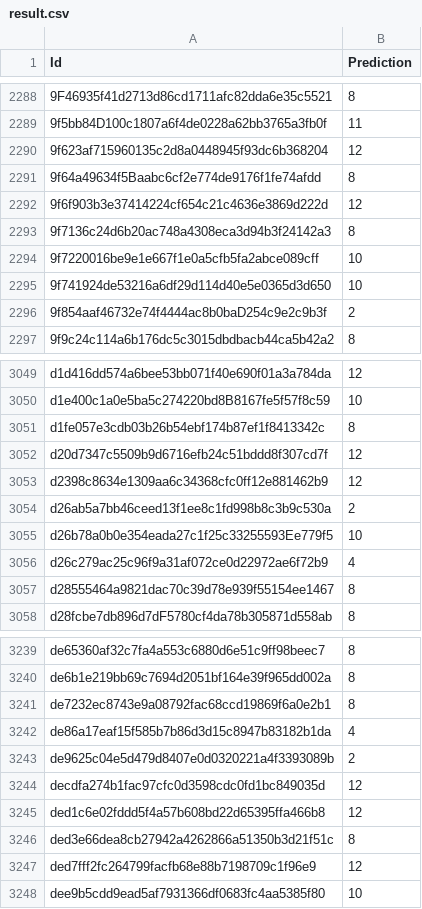
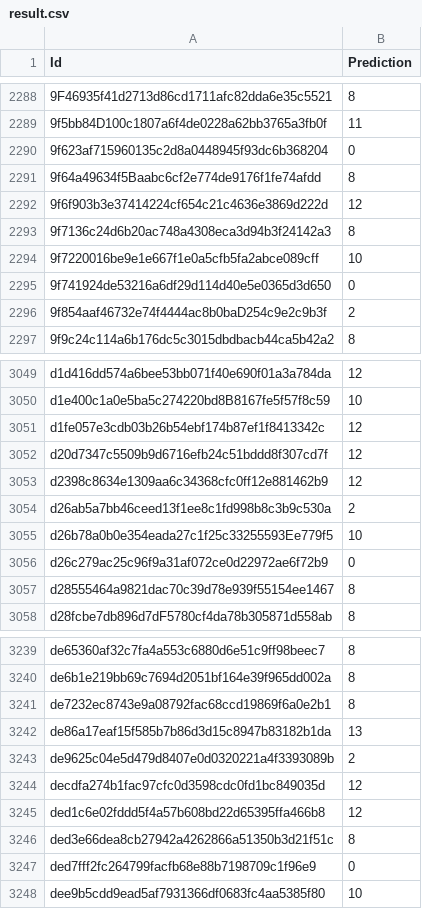
Before and after one commit to awasay/ML, a CSV file: result.csv, drawn as a sheet; only a part is shown, gaps mark what is left out; the diff covers the shown part only.

```diff
--- a/result.csv
+++ b/result.csv
@@ -2289,3 +2289,3 @@ Id,Prediction
 9f5bb84D100c1807a6f4de0228a62bb3765a3fb0f,11
-9f623af715960135c2d8a0448945f93dc6b368204,12
+9f623af715960135c2d8a0448945f93dc6b368204,0
 9f64a49634f5Baabc6cf2e774de9176f1fe74afdd,8
@@ -2294,3 +2294,3 @@ Id,Prediction
 9f7220016be9e1e667f1e0a5cfb5fa2abce089cff,10
-9f741924de53216a6df29d114d40e5e0365d3d650,10
+9f741924de53216a6df29d114d40e5e0365d3d650,0
 9f854aaf46732e74f4444ac8b0baD254c9e2c9b3f,2
@@ -3050,3 +3050,3 @@ d1d416dd574a6bee53bb071f40e690f01a3a784da,12
 d1e400c1a0e5ba5c274220bd8B8167fe5f57f8c59,10
-d1fe057e3cdb03b26b54ebf174b87ef1f8413342c,8
+d1fe057e3cdb03b26b54ebf174b87ef1f8413342c,12
 d20d7347c5509b9d6716efb24c51bddd8f307cd7f,12
@@ -3055,3 +3055,3 @@ d26ab5a7bb46ceed13f1ee8c1fd998b8c3b9c530a,2
 d26b78a0b0e354eada27c1f25c33255593Ee779f5,10
-d26c279ac25c96f9a31af072ce0d22972ae6f72b9,4
+d26c279ac25c96f9a31af072ce0d22972ae6f72b9,0
 d28555464a9821dac70c39d78e939f55154ee1467,8
@@ -3241,3 +3241,3 @@ de6b1e219bb69c7694d2051bf164e39f965dd002a,8
 de7232ec8743e9a08792fac68ccd19869f6a0e2b1,8
-de86a17eaf15f585b7b86d3d15c8947b83182b1da,4
+de86a17eaf15f585b7b86d3d15c8947b83182b1da,13
 de9625c04e5d479d8407e0d0320221a4f3393089b,2
@@ -3246,3 +3246,3 @@ ded1c6e02fddd5f4a57b608bd22d65395ffa466b8,12
 ded3e66dea8cb27942a4262866a51350b3d21f51c,8
-ded7fff2fc264799facfb68e88b7198709c1f96e9,12
+ded7fff2fc264799facfb68e88b7198709c1f96e9,0
 dee9b5cdd9ead5af7931366df0683fc4aa5385f80,10
```
Also changed, not shown: 68 edited cells elsewhere in this file, 11 other files.
